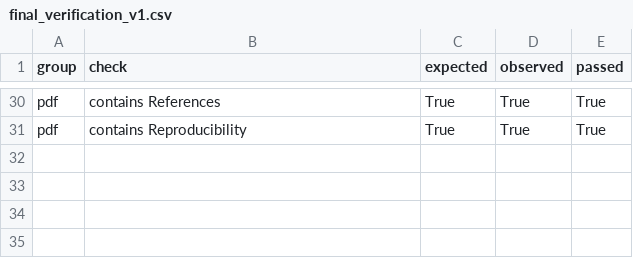
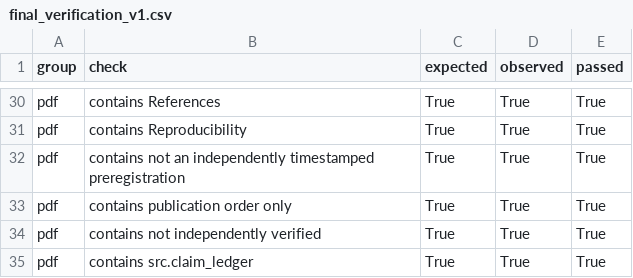
Before and after one commit to Raina-ya/adaptive-qem-benchmark, a CSV file: results/processed/final_verification_v1.csv, drawn as a sheet; only a part is shown, gaps mark what is left out.

```diff
--- a/results/processed/final_verification_v1.csv
+++ b/results/processed/final_verification_v1.csv
@@ -31 +31,5 @@ pdf,contains References,True,True,True
 pdf,contains Reproducibility,True,True,True
+pdf,contains not an independently timestamped preregistration,True,True,True
+pdf,contains publication order only,True,True,True
+pdf,contains not independently verified,True,True,True
+pdf,contains src.claim_ledger,True,True,True
```
Also changed, not shown: results/processed/claim_audit_sample_v1.csv, results/processed/claim_ledger_v1.csv, 30 other files.
